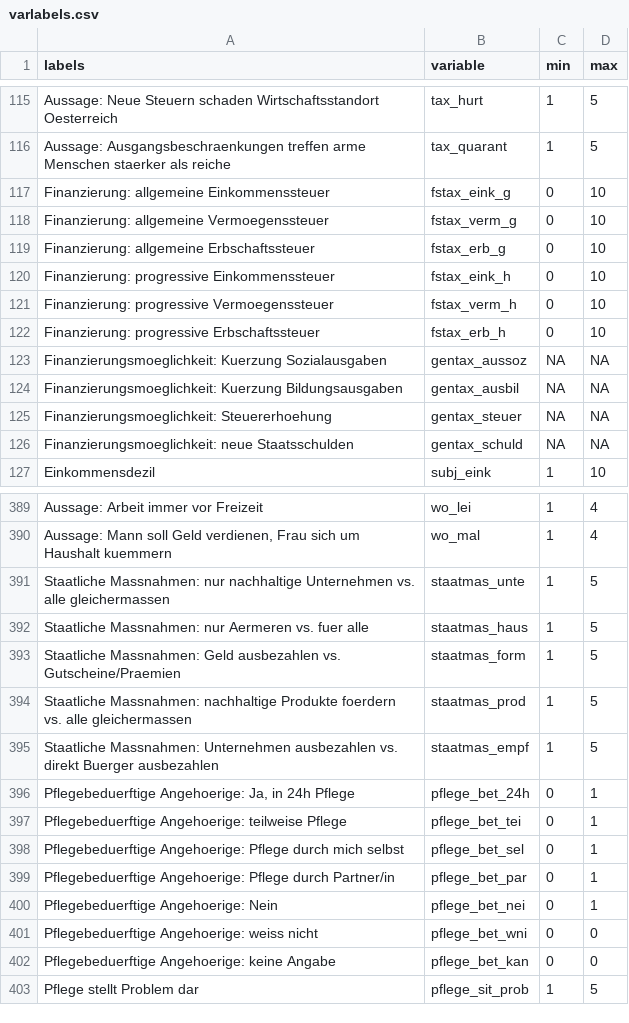
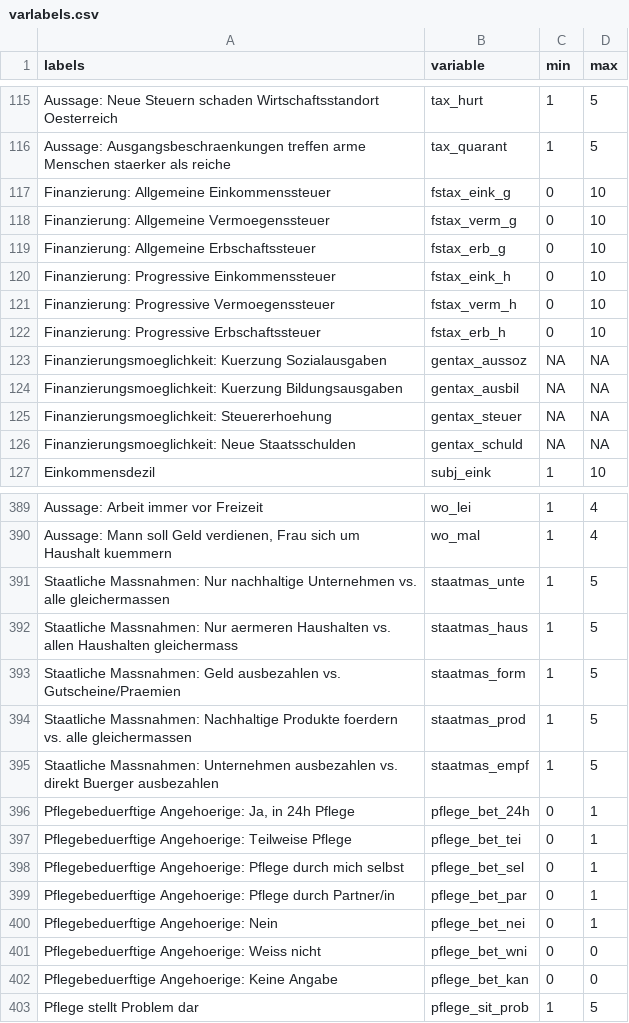
Before and after one commit to fabiankal/woco, a CSV file: output/tables/varlabels.csv, drawn as a sheet; only a part is shown, gaps mark what is left out; the diff covers the shown part only.

```diff
--- a/output/tables/varlabels.csv
+++ b/output/tables/varlabels.csv
@@ -116,8 +116,8 @@ Aussage: Neue Steuern schaden Wirtschaftsstandort Oesterreich,tax_hurt,1,5
 Aussage: Ausgangsbeschraenkungen treffen arme Menschen staerker als reiche,tax_quarant,1,5
-Finanzierung: allgemeine Einkommenssteuer,fstax_eink_g,0,10
-Finanzierung: allgemeine Vermoegenssteuer,fstax_verm_g,0,10
-Finanzierung: allgemeine Erbschaftssteuer,fstax_erb_g,0,10
-Finanzierung: progressive Einkommenssteuer,fstax_eink_h,0,10
-Finanzierung: progressive Vermoegenssteuer,fstax_verm_h,0,10
-Finanzierung: progressive Erbschaftssteuer,fstax_erb_h,0,10
+Finanzierung: Allgemeine Einkommenssteuer,fstax_eink_g,0,10
+Finanzierung: Allgemeine Vermoegenssteuer,fstax_verm_g,0,10
+Finanzierung: Allgemeine Erbschaftssteuer,fstax_erb_g,0,10
+Finanzierung: Progressive Einkommenssteuer,fstax_eink_h,0,10
+Finanzierung: Progressive Vermoegenssteuer,fstax_verm_h,0,10
+Finanzierung: Progressive Erbschaftssteuer,fstax_erb_h,0,10
 Finanzierungsmoeglichkeit: Kuerzung Sozialausgaben,gentax_aussoz,NA,NA
@@ -125,3 +125,3 @@ Finanzierungsmoeglichkeit: Kuerzung Bildungsausgaben,gentax_ausbil,NA,NA
 Finanzierungsmoeglichkeit: Steuererhoehung,gentax_steuer,NA,NA
-Finanzierungsmoeglichkeit: neue Staatsschulden,gentax_schuld,NA,NA
+Finanzierungsmoeglichkeit: Neue Staatsschulden,gentax_schuld,NA,NA
 Einkommensdezil,subj_eink,1,10
@@ -390,9 +390,9 @@ Aussage: Arbeit immer vor Freizeit,wo_lei,1,4
 "Aussage: Mann soll Geld verdienen, Frau sich um Haushalt kuemmern",wo_mal,1,4
-Staatliche Massnahmen: nur nachhaltige Unternehmen vs. alle gleichermassen,staatmas_unte,1,5
-Staatliche Massnahmen: nur Aermeren vs. fuer alle,staatmas_haus,1,5
+Staatliche Massnahmen: Nur nachhaltige Unternehmen vs. alle gleichermassen,staatmas_unte,1,5
+Staatliche Massnahmen: Nur aermeren Haushalten vs. allen Haushalten gleichermass,staatmas_haus,1,5
 Staatliche Massnahmen: Geld ausbezahlen vs. Gutscheine/Praemien,staatmas_form,1,5
-Staatliche Massnahmen: nachhaltige Produkte foerdern vs. alle gleichermassen,staatmas_prod,1,5
+Staatliche Massnahmen: Nachhaltige Produkte foerdern vs. alle gleichermassen,staatmas_prod,1,5
 Staatliche Massnahmen: Unternehmen ausbezahlen vs. direkt Buerger ausbezahlen,staatmas_empf,1,5
 "Pflegebeduerftige Angehoerige: Ja, in 24h Pflege",pflege_bet_24h,0,1
-Pflegebeduerftige Angehoerige: teilweise Pflege,pflege_bet_tei,0,1
+Pflegebeduerftige Angehoerige: Teilweise Pflege,pflege_bet_tei,0,1
 Pflegebeduerftige Angehoerige: Pflege durch mich selbst,pflege_bet_sel,0,1
@@ -400,4 +400,4 @@ Pflegebeduerftige Angehoerige: Pflege durch Partner/in,pflege_bet_par,0,1
 Pflegebeduerftige Angehoerige: Nein,pflege_bet_nei,0,1
-Pflegebeduerftige Angehoerige: weiss nicht,pflege_bet_wni,0,0
-Pflegebeduerftige Angehoerige: keine Angabe,pflege_bet_kan,0,0
+Pflegebeduerftige Angehoerige: Weiss nicht,pflege_bet_wni,0,0
+Pflegebeduerftige Angehoerige: Keine Angabe,pflege_bet_kan,0,0
 Pflege stellt Problem dar,pflege_sit_prob,1,5
```
Also changed, not shown: 66 edited cells elsewhere in this file, 6 other files.
